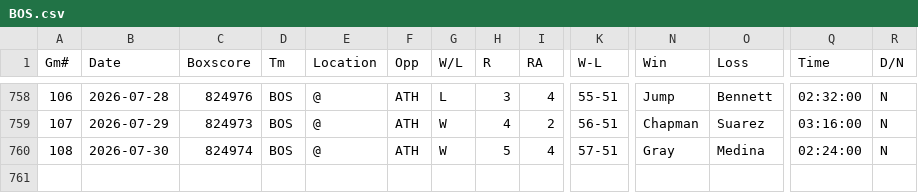
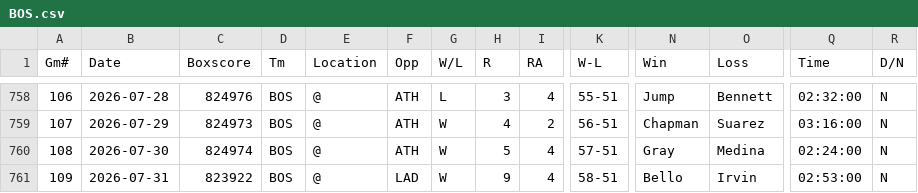
Before and after one commit to ironmanics/mlb-data, a CSV file: data/gamelogs/BOS.csv, drawn as a sheet; only a part is shown, gaps mark what is left out; rows hold the shown columns only; the diff names each change by its address in the sheet, - before the commit and + after, or states it on an @@ line.

Commit message:
Add 1 game(s) for BOS — 2026-08-01

```diff
--- a/data/gamelogs/BOS.csv
+++ b/data/gamelogs/BOS.csv
+row 761: 109 | 2026-07-31 | 823922 | BOS | @ | LAD | W | 9 | 4 | 58-51 | Bello | Irvin | 02:53:00 | N
```
